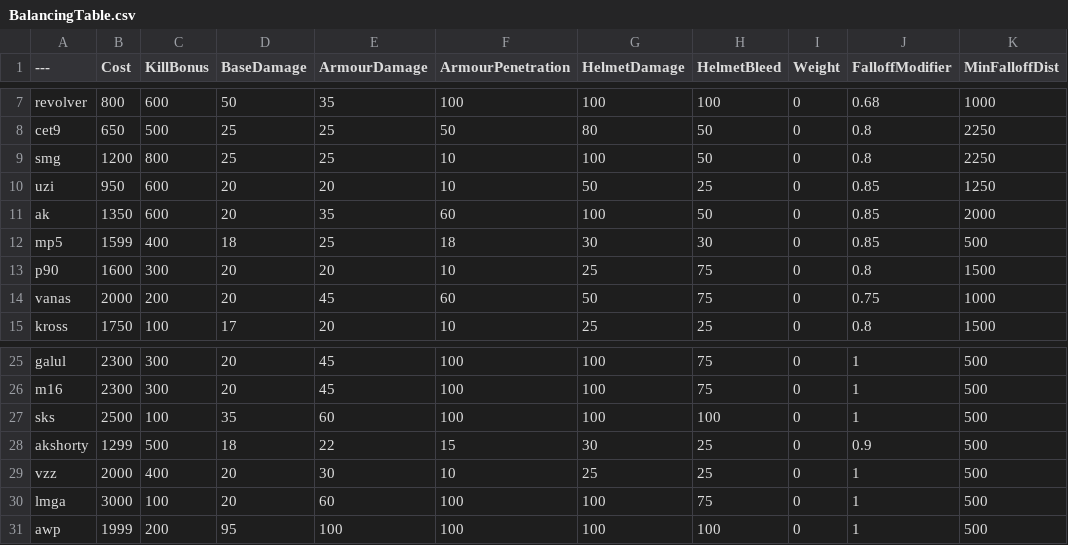
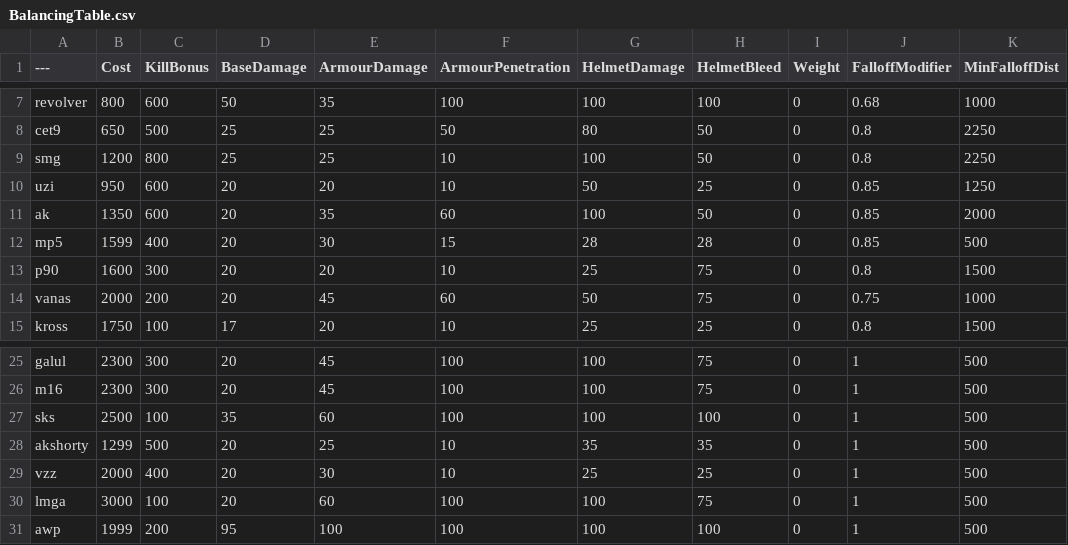
Before and after one commit to tz853233/BalancingTable, a CSV file: BalancingTable.csv, drawn as a sheet; only a part is shown, gaps mark what is left out; the diff names each change by its address in the sheet, - before the commit and + after, or states it on an @@ line.

Commit message:
Add files via upload

```diff
--- a/BalancingTable.csv
+++ b/BalancingTable.csv
-D12 (BaseDamage): 18
+D12 (BaseDamage): 20
-E12 (ArmourDamage): 25
+E12 (ArmourDamage): 30
-F12 (ArmourPenetration): 18
+F12 (ArmourPenetration): 15
-G12 (HelmetDamage): 30
+G12 (HelmetDamage): 28
-H12 (HelmetBleed): 30
+H12 (HelmetBleed): 28
-D28 (BaseDamage): 18
+D28 (BaseDamage): 20
-E28 (ArmourDamage): 22
+E28 (ArmourDamage): 25
-F28 (ArmourPenetration): 15
+F28 (ArmourPenetration): 10
-G28 (HelmetDamage): 30
+G28 (HelmetDamage): 35
-H28 (HelmetBleed): 25
+H28 (HelmetBleed): 35
-J28 (FalloffModifier): 0.9
+J28 (FalloffModifier): 1
```
